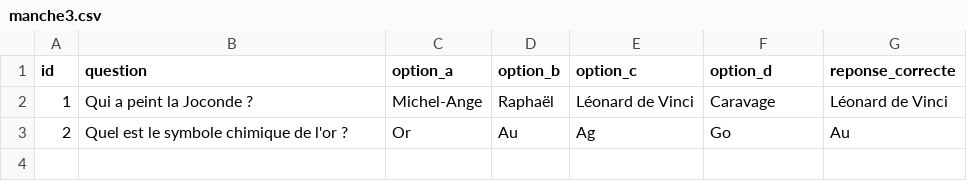
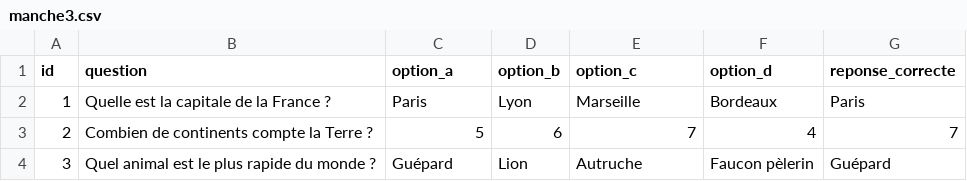
Before and after one commit to sidir13/enriquizz, a CSV file: backend/questions/manche3.csv, drawn as a sheet.

```diff
--- a/backend/questions/manche3.csv
+++ b/backend/questions/manche3.csv
@@ -1,3 +1,4 @@
 id,question,option_a,option_b,option_c,option_d,reponse_correcte
-1,Qui a peint la Joconde ?,Michel-Ange,Raphaël,Léonard de Vinci,Caravage,Léonard de Vinci
-2,Quel est le symbole chimique de l'or ?,Or,Au,Ag,Go,Au
+1,Quelle est la capitale de la France ?,Paris,Lyon,Marseille,Bordeaux,Paris
+2,Combien de continents compte la Terre ?,5,6,7,4,7
+3,Quel animal est le plus rapide du monde ?,Guépard,Lion,Autruche,Faucon pèlerin,Guépard
```
Also changed, not shown: backend/questions/manche2.csv, 1 other file.
